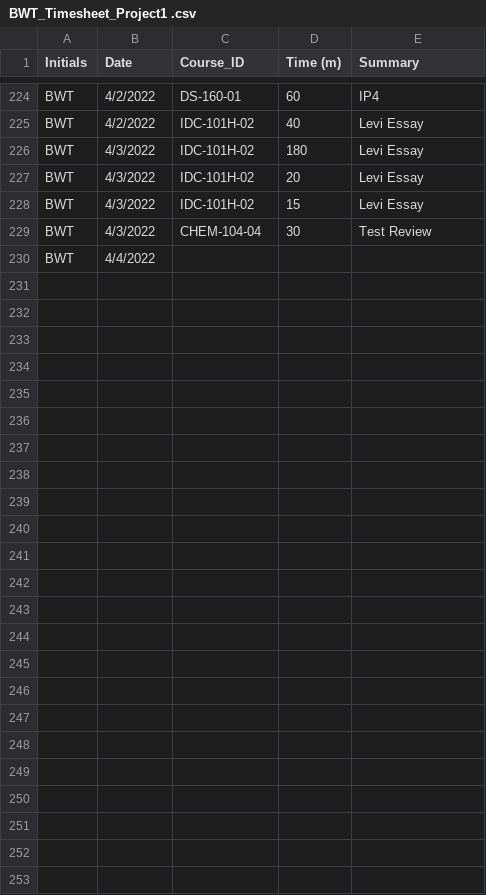
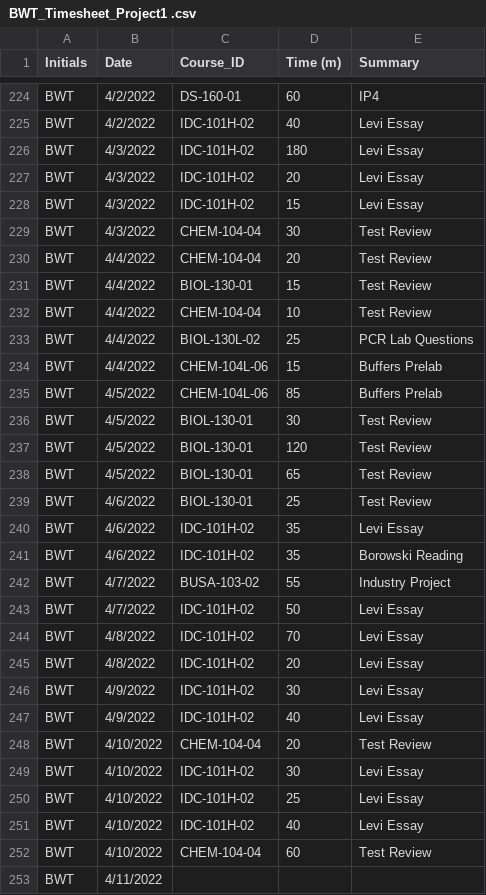
Before and after one commit to Bthom024/DS-160, a CSV file: BWT_Timesheet_Project1 .csv, drawn as a sheet; only a part is shown, gaps mark what is left out.

Commit message:
Add files via upload

```diff
--- a/BWT_Timesheet_Project1 .csv
+++ b/BWT_Timesheet_Project1 .csv
@@ -229,2 +229,25 @@ BWT,4/3/2022,IDC-101H-02,15,Levi Essay
 BWT,4/3/2022,CHEM-104-04,30,Test Review
-BWT,4/4/2022,,,
+BWT,4/4/2022,CHEM-104-04,20,Test Review
+BWT,4/4/2022,BIOL-130-01,15,Test Review
+BWT,4/4/2022,CHEM-104-04,10,Test Review
+BWT,4/4/2022,BIOL-130L-02,25,PCR Lab Questions
+BWT,4/4/2022,CHEM-104L-06,15,Buffers Prelab
+BWT,4/5/2022,CHEM-104L-06,85,Buffers Prelab
+BWT,4/5/2022,BIOL-130-01,30,Test Review
+BWT,4/5/2022,BIOL-130-01,120,Test Review
+BWT,4/5/2022,BIOL-130-01,65,Test Review
+BWT,4/6/2022,BIOL-130-01,25,Test Review
+BWT,4/6/2022,IDC-101H-02,35,Levi Essay
+BWT,4/6/2022,IDC-101H-02,35,Borowski Reading
+BWT,4/7/2022,BUSA-103-02,55,Industry Project
+BWT,4/7/2022,IDC-101H-02,50,Levi Essay
+BWT,4/8/2022,IDC-101H-02,70,Levi Essay
+BWT,4/8/2022,IDC-101H-02,20,Levi Essay
+BWT,4/9/2022,IDC-101H-02,30,Levi Essay
+BWT,4/9/2022,IDC-101H-02,40,Levi Essay
+BWT,4/10/2022,CHEM-104-04,20,Test Review
+BWT,4/10/2022,IDC-101H-02,30,Levi Essay
+BWT,4/10/2022,IDC-101H-02,25,Levi Essay
+BWT,4/10/2022,IDC-101H-02,40,Levi Essay
+BWT,4/10/2022,CHEM-104-04,60,Test Review
+BWT,4/11/2022,,,
```
